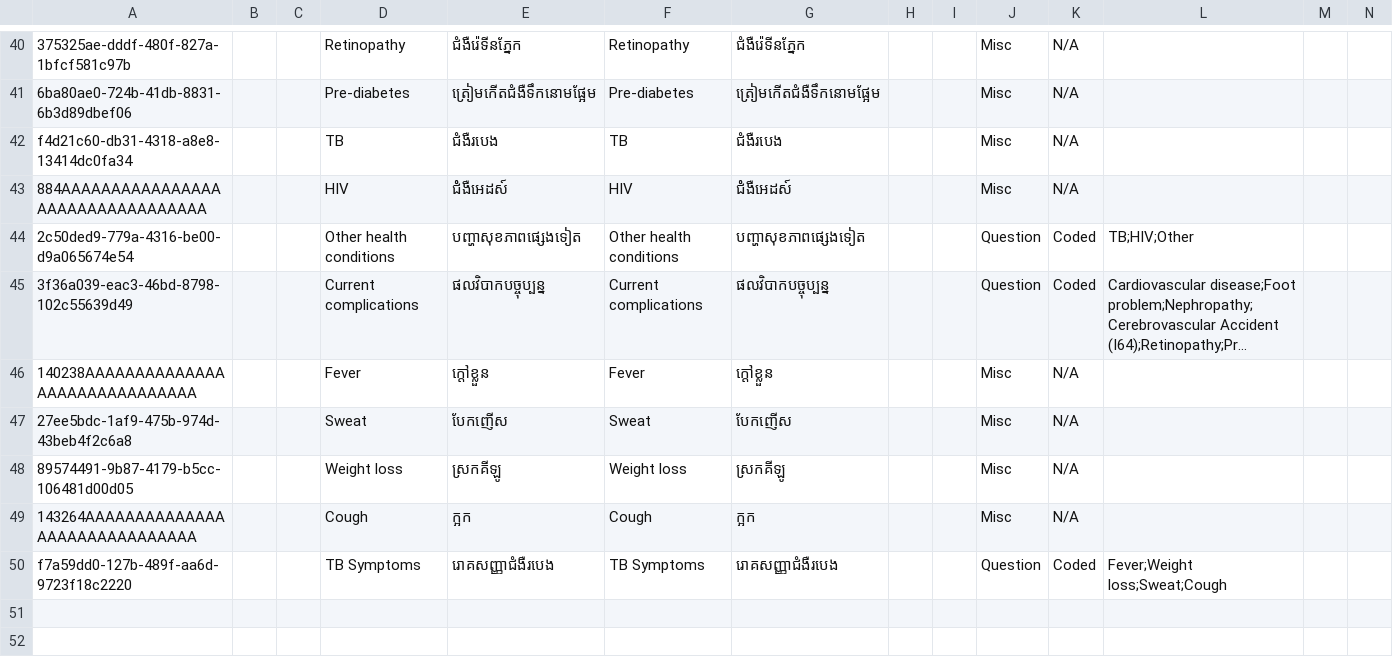
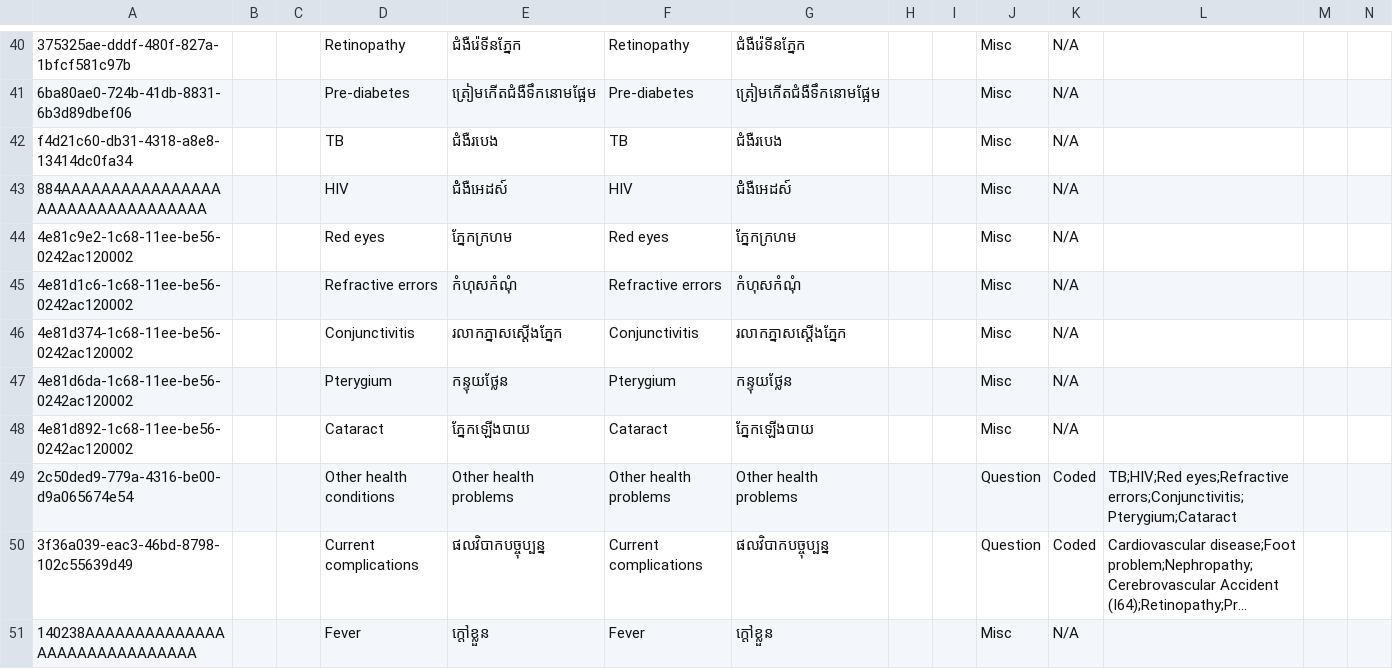
Before and after one commit to mekomsolutions/ozone-distro-cambodia, a CSV file: configs/openmrs_config/concepts/past_medical_history.csv, drawn as a sheet; only a part is shown, gaps mark what is left out; the shorter side is filled out with more unchanged rows; long unchanged cells end in …; addresses are those after the commit; rows hold the shown columns only; the diff names each change by its address in the sheet, - before the commit and + after, or states it on an @@ line.

Commit message:
OZ-262: Add answers to other health conditions in NCD Screening form

```diff
--- a/configs/openmrs_config/concepts/past_medical_history.csv
+++ b/configs/openmrs_config/concepts/past_medical_history.csv
+row 44: 4e81c9e2-1c68-11ee-be56-0242ac120002 |  |  | Red eyes | ភ្នែកក្រហម | Red eyes | ភ្នែកក្រហម |  |  | Misc | N/A
+row 45: 4e81d1c6-1c68-11ee-be56-0242ac120002 |  |  | Refractive errors | កំហុសកំណុំ | Refractive errors | កំហុសកំណុំ |  |  | Misc | N/A
+row 46: 4e81d374-1c68-11ee-be56-0242ac120002 |  |  | Conjunctivitis | រលាកភ្នាសស្ដើងភ្នែក | Conjunctivitis | រលាកភ្នាសស្ដើងភ្នែក |  |  | Misc | N/A
+row 47: 4e81d6da-1c68-11ee-be56-0242ac120002 |  |  | Pterygium | កន្ទុយថ្លែន | Pterygium | កន្ទុយថ្លែន |  |  | Misc | N/A
+row 48: 4e81d892-1c68-11ee-be56-0242ac120002 |  |  | Cataract | ភ្នែកឡើងបាយ | Cataract | ភ្នែកឡើងបាយ |  |  | Misc | N/A
-E49: បញ្ហាសុខភាពផ្សេងទៀត
+E49: Other health problems
-F49: Other health conditions
+F49: Other health problems
-G49: បញ្ហាសុខភាពផ្សេងទៀត
+G49: Other health problems
-L49: TB;HIV;Other
+L49: TB;HIV;Red eyes;Refractive errors;Conjunctivitis;Pterygium;Cataract
```
Also changed, not shown: 3 other files.
